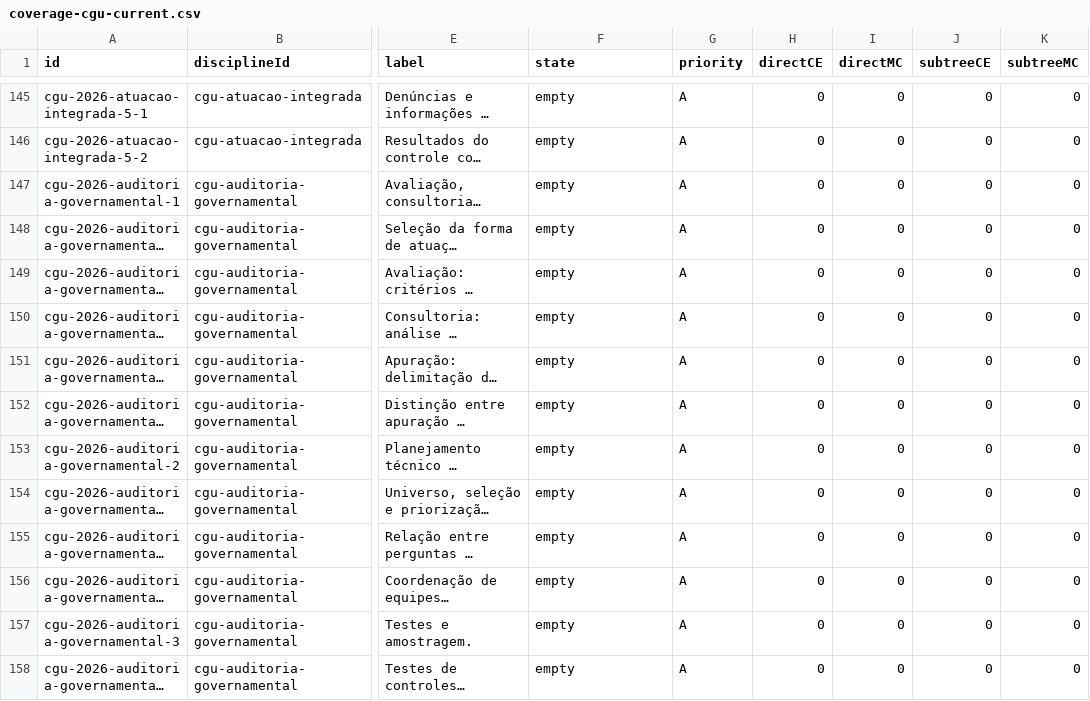
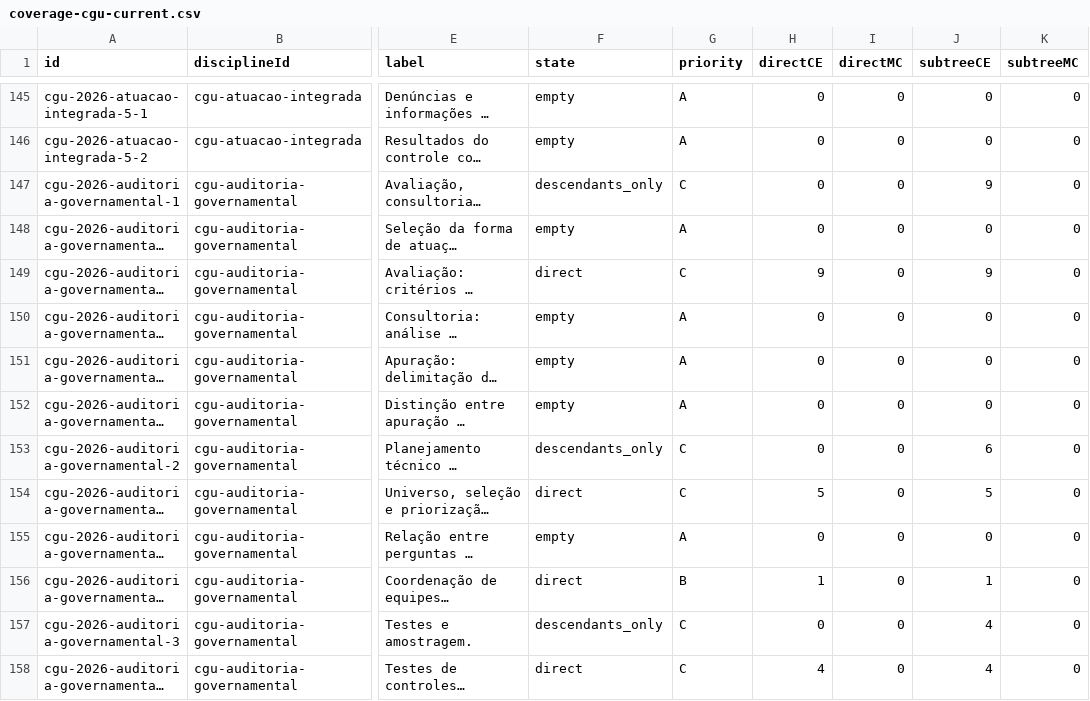
Before and after one commit to cxjube/questionadorConcursos, a CSV file: documentation/coverage-cgu-current.csv, drawn as a sheet; only a part is shown, gaps mark what is left out; long unchanged cells end in …; the diff covers the shown part only; the diff names each change by its address in the sheet, - before the commit and + after, or states it on an @@ line.

```diff
--- a/documentation/coverage-cgu-current.csv
+++ b/documentation/coverage-cgu-current.csv
-F147 (state): empty
+F147 (state): descendants_only
-G147 (priority): A
+G147 (priority): C
-J147 (subtreeCE): 0
+J147 (subtreeCE): 9
-F149 (state): empty
+F149 (state): direct
-G149 (priority): A
+G149 (priority): C
-H149 (directCE): 0
+H149 (directCE): 9
-J149 (subtreeCE): 0
+J149 (subtreeCE): 9
-F153 (state): empty
+F153 (state): descendants_only
-G153:G154 (priority): A
+G153:G154 (priority): C
-J153 (subtreeCE): 0
+J153 (subtreeCE): 6
-F154 (state): empty
+F154 (state): direct
-H154 (directCE): 0
+H154 (directCE): 5
-J154 (subtreeCE): 0
+J154 (subtreeCE): 5
-F156 (state): empty
+F156 (state): direct
-G156 (priority): A
+G156 (priority): B
-H156 (directCE): 0
+H156 (directCE): 1
-J156 (subtreeCE): 0
+J156 (subtreeCE): 1
-F157 (state): empty
+F157 (state): descendants_only
-G157:G158 (priority): A
+G157:G158 (priority): C
-J157:J158 (subtreeCE): 0
+J157:J158 (subtreeCE): 4
-F158 (state): empty
+F158 (state): direct
-H158 (directCE): 0
+H158 (directCE): 4
```
Also changed, not shown: 161 edited cells elsewhere in this file, 55 other files.
